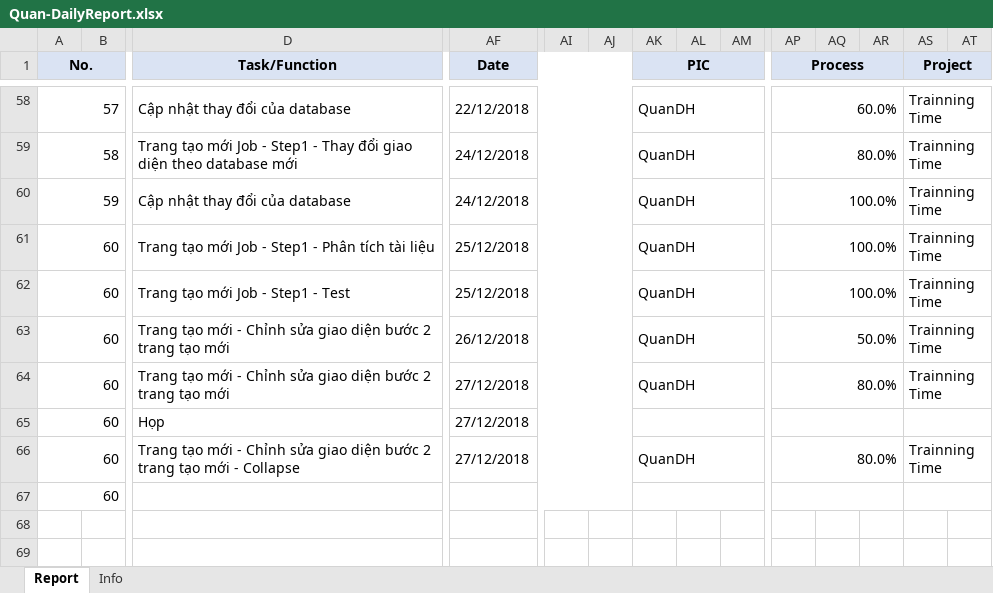
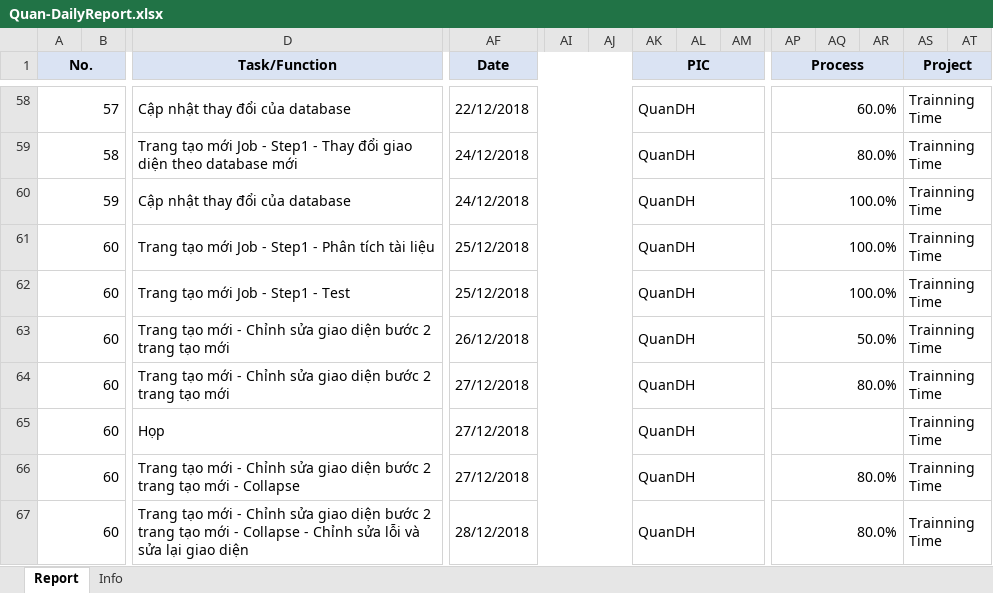
Before and after one commit to pcadev/Reports, an Excel workbook: DailyReport/Quan-DailyReport.xlsx, sheet Report, drawn as a sheet; only a part is shown, gaps mark what is left out; values as stored, in another font and other column widths than the file's, no borders; charts and pictures not drawn; removed rows and columns are numbered as before the commit, all else as after; rows hold the shown columns only; the diff names each change by its address in the sheet, - before the commit and + after, or states it on an @@ line.

Commit message:
Báo cáo ngày 28/12/2018

```diff
--- a/DailyReport/Quan-DailyReport.xlsx (sheet Report)
+++ b/DailyReport/Quan-DailyReport.xlsx (sheet Report)
-AK65 (PIC): (empty)
+AK65 (PIC): QuanDH
-AS65 (Project): (empty)
+AS65 (Project): Trainning Time
-row 67: 60
+row 67: 60 |  | Trang tạo mới - Chỉnh sửa giao diện bước 2 trang tạo mới - Collapse - Chỉnh sửa lỗi và sửa lại giao diện | 28/12/2018 |  |  | QuanDH |  |  | 80.0% |  |  | Trainning Time
```
Also changed, not shown: charts or pictures.
